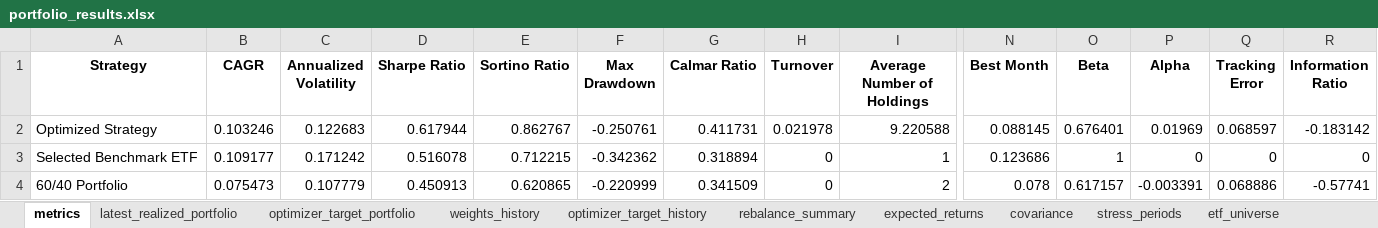
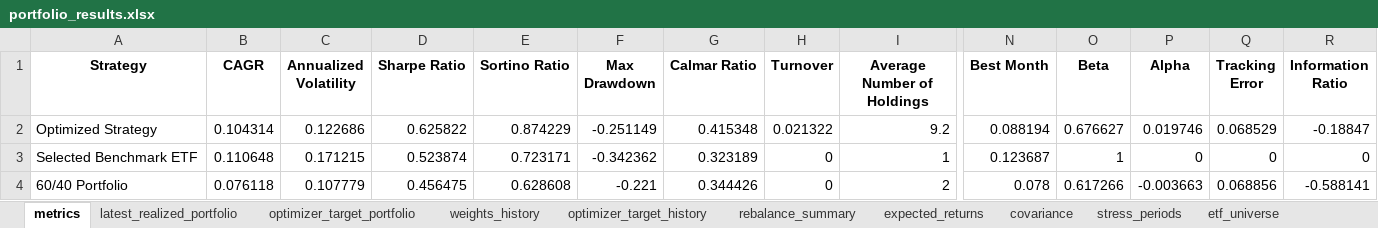
Before and after one commit to ignacio-ireta/etf-portfolio-research, an Excel workbook: reports/excel/portfolio_results.xlsx, sheet metrics, drawn as a sheet; only a part is shown, gaps mark what is left out; values as stored, in another font and other column widths than the file's, no borders; the diff covers the shown part only; the diff names each change by its address in the sheet, - before the commit and + after, or states it on an @@ line.

```diff
--- a/reports/excel/portfolio_results.xlsx (sheet metrics)
+++ b/reports/excel/portfolio_results.xlsx (sheet metrics)
-B2 (CAGR): 0.103246
+B2 (CAGR): 0.104314
-C2 (Annualized Volatility): 0.122683
+C2 (Annualized Volatility): 0.122686
-D2 (Sharpe Ratio): 0.617944
+D2 (Sharpe Ratio): 0.625822
-E2 (Sortino Ratio): 0.862767
+E2 (Sortino Ratio): 0.874229
-F2 (Max Drawdown): -0.250761
+F2 (Max Drawdown): -0.251149
-G2 (Calmar Ratio): 0.411731
+G2 (Calmar Ratio): 0.415348
-H2 (Turnover): 0.021978
+H2 (Turnover): 0.021322
-I2 (Average Number of Holdings): 9.220588
+I2 (Average Number of Holdings): 9.2
-N2 (Best Month): 0.088145
+N2 (Best Month): 0.088194
-O2 (Beta): 0.676401
+O2 (Beta): 0.676627
-P2 (Alpha): 0.01969
+P2 (Alpha): 0.019746
-Q2 (Tracking Error): 0.068597
+Q2 (Tracking Error): 0.068529
-R2 (Information Ratio): -0.183142
+R2 (Information Ratio): -0.18847
-B3 (CAGR): 0.109177
+B3 (CAGR): 0.110648
-C3 (Annualized Volatility): 0.171242
+C3 (Annualized Volatility): 0.171215
-D3 (Sharpe Ratio): 0.516078
+D3 (Sharpe Ratio): 0.523874
-E3 (Sortino Ratio): 0.712215
+E3 (Sortino Ratio): 0.723171
-G3 (Calmar Ratio): 0.318894
+G3 (Calmar Ratio): 0.323189
-N3 (Best Month): 0.123686
+N3 (Best Month): 0.123687
-B4 (CAGR): 0.075473
+B4 (CAGR): 0.076118
-D4 (Sharpe Ratio): 0.450913
+D4 (Sharpe Ratio): 0.456475
-E4 (Sortino Ratio): 0.620865
+E4 (Sortino Ratio): 0.628608
-F4 (Max Drawdown): -0.220999
+F4 (Max Drawdown): -0.221
-G4 (Calmar Ratio): 0.341509
+G4 (Calmar Ratio): 0.344426
-O4 (Beta): 0.617157
+O4 (Beta): 0.617266
-P4 (Alpha): -0.003391
+P4 (Alpha): -0.003663
-Q4 (Tracking Error): 0.068886
+Q4 (Tracking Error): 0.068856
-R4 (Information Ratio): -0.57741
+R4 (Information Ratio): -0.588141
```
Also changed, not shown: 97 edited cells elsewhere in this sheet, sheet realized_constraint_warnings, sheet weights_history, sheet rebalance_summary, sheet optimizer_target_history, sheet covariance, sheet weighted_expense_over_time, 11 more sheets, reports/excel/optimized_portfolios.xlsx, 52 other files.
